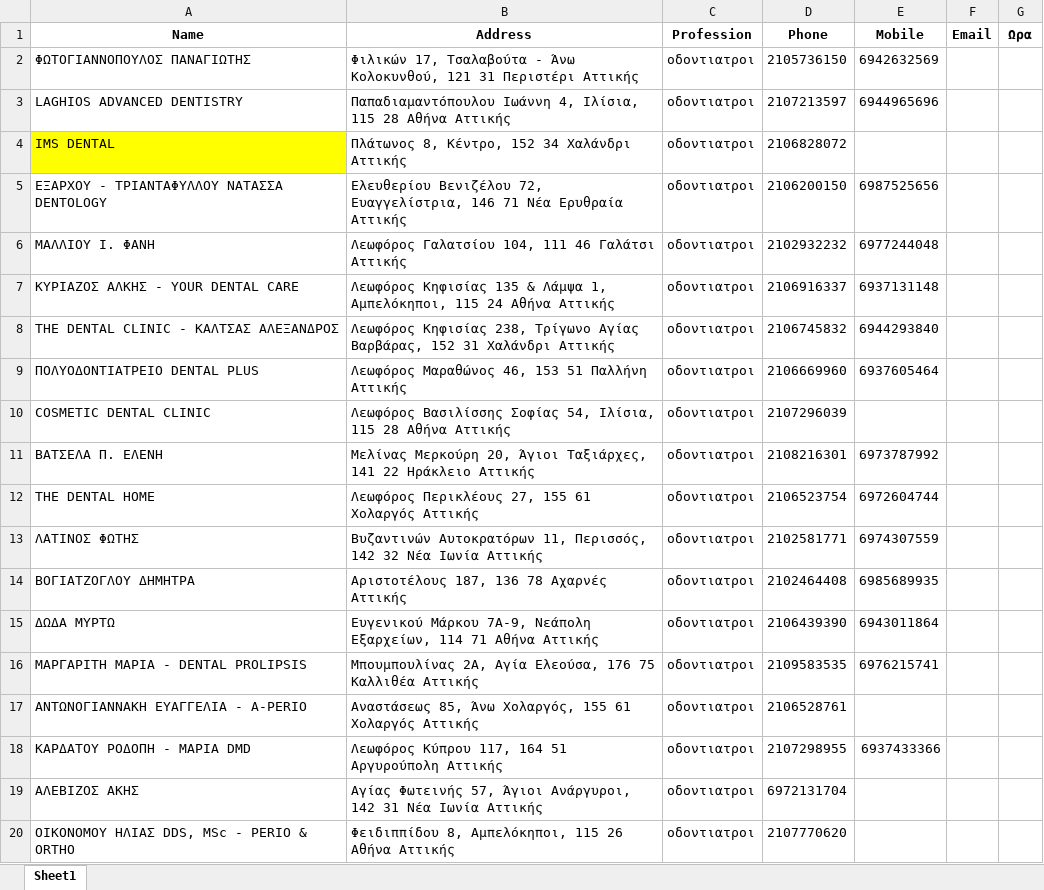
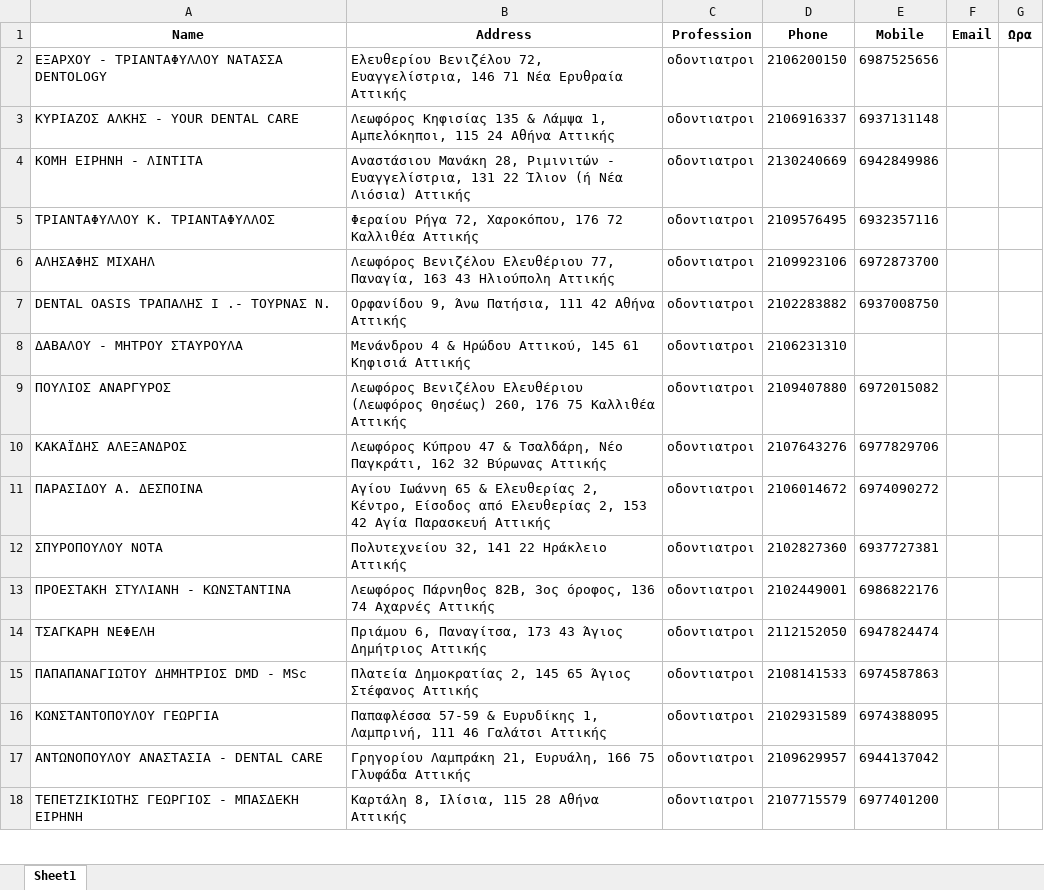
Before and after one commit to dgodolias/xo_webscraper, an Excel workbook: info.xlsx, sheet Sheet1, drawn as a sheet; only a part is shown; the shorter side is filled out with more unchanged rows; values as stored, in another font and other column widths than the file's, no borders; removed rows and columns are numbered as before the commit, all else as after; the diff covers the shown part only; the diff names each change by its address in the sheet, - before the commit and + after, or states it on an @@ line.

```diff
--- a/info.xlsx (sheet Sheet1)
+++ b/info.xlsx (sheet Sheet1)
-row 2: ΦΩΤΟΓΙΑΝΝΟΠΟΥΛΟΣ ΠΑΝΑΓΙΩΤΗΣ | Φιλικών 17, Τσαλαβούτα - Άνω Κολοκυνθού, 121 31 Περιστέρι Αττικής | οδοντιατροι | 2105736150 | 6942632569
-row 3: LAGHIOS ADVANCED DENTISTRY | Παπαδιαμαντόπουλου Ιωάννη 4, Ιλίσια, 115 28 Αθήνα Αττικής | οδοντιατροι | 2107213597 | 6944965696
-row 4: IMS DENTAL | Πλάτωνος 8, Κέντρο, 152 34 Χαλάνδρι Αττικής | οδοντιατροι | 2106828072
-row 6: ΜΑΛΛΙΟΥ Ι. ΦΑΝΗ | Λεωφόρος Γαλατσίου 104, 111 46 Γαλάτσι Αττικής | οδοντιατροι | 2102932232 | 6977244048
-row 8: THE DENTAL CLINIC - ΚΑΛΤΣΑΣ ΑΛΕΞΑΝΔΡΟΣ | Λεωφόρος Κηφισίας 238, Τρίγωνο Αγίας Βαρβάρας, 152 31 Χαλάνδρι Αττικής | οδοντιατροι | 2106745832 | 6944293840
-row 9: ΠΟΛΥΟΔΟΝΤΙΑΤΡΕΙΟ DENTAL PLUS | Λεωφόρος Μαραθώνος 46, 153 51 Παλλήνη Αττικής | οδοντιατροι | 2106669960 | 6937605464
-row 10: COSMETIC DENTAL CLINIC | Λεωφόρος Βασιλίσσης Σοφίας 54, Ιλίσια, 115 28 Αθήνα Αττικής | οδοντιατροι | 2107296039
-row 11: ΒΑΤΣΕΛΑ Π. ΕΛΕΝΗ | Μελίνας Μερκούρη 20, Άγιοι Ταξιάρχες, 141 22 Ηράκλειο Αττικής | οδοντιατροι | 2108216301 | 6973787992
-row 12: THE DENTAL HOME | Λεωφόρος Περικλέους 27, 155 61 Χολαργός Αττικής | οδοντιατροι | 2106523754 | 6972604744
-row 13: ΛΑΤΙΝΟΣ ΦΩΤΗΣ | Βυζαντινών Αυτοκρατόρων 11, Περισσός, 142 32 Νέα Ιωνία Αττικής | οδοντιατροι | 2102581771 | 6974307559
-row 14: ΒΟΓΙΑΤΖΟΓΛΟΥ ΔΗΜΗΤΡΑ | Αριστοτέλους 187, 136 78 Αχαρνές Αττικής | οδοντιατροι | 2102464408 | 6985689935
-row 15: ΔΩΔΑ ΜΥΡΤΩ | Ευγενικού Μάρκου 7Α-9, Νεάπολη Εξαρχείων, 114 71 Αθήνα Αττικής | οδοντιατροι | 2106439390 | 6943011864
-row 16: ΜΑΡΓΑΡΙΤΗ ΜΑΡΙΑ - DENTAL PROLIPSIS | Μπουμπουλίνας 2Α, Αγία Ελεούσα, 176 75 Καλλιθέα Αττικής | οδοντιατροι | 2109583535 | 6976215741
-row 17: ΑΝΤΩΝΟΓΙΑΝΝΑΚΗ ΕΥΑΓΓΕΛΙΑ - A-PERIO | Αναστάσεως 85, Άνω Χολαργός, 155 61 Χολαργός Αττικής | οδοντιατροι | 2106528761
-row 18: ΚΑΡΔΑΤΟΥ ΡΟΔΟΠΗ - ΜΑΡΙΑ DMD | Λεωφόρος Κύπρου 117, 164 51 Αργυρούπολη Αττικής | οδοντιατροι | 2107298955 | 6937433366
-row 19: ΑΛΕΒΙΖΟΣ ΑΚΗΣ | Αγίας Φωτεινής 57, Άγιοι Ανάργυροι, 142 31 Νέα Ιωνία Αττικής | οδοντιατροι | 6972131704
-row 20: ΟΙΚΟΝΟΜΟΥ ΗΛΙΑΣ DDS, MSc - PERIO & ORTHO | Φειδιππίδου 8, Αμπελόκηποι, 115 26 Αθήνα Αττικής | οδοντιατροι | 2107770620
```
Also changed, not shown: 2 added rows and 58 removed rows elsewhere in this sheet, 1 other file.
